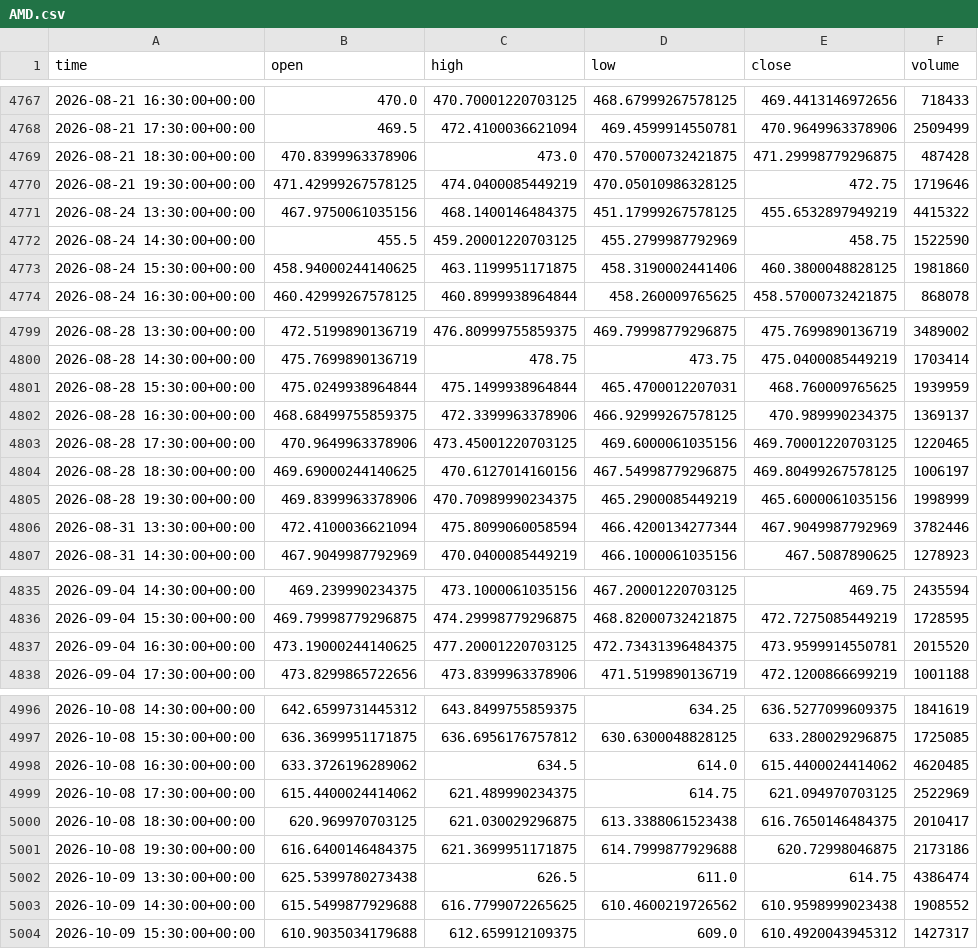
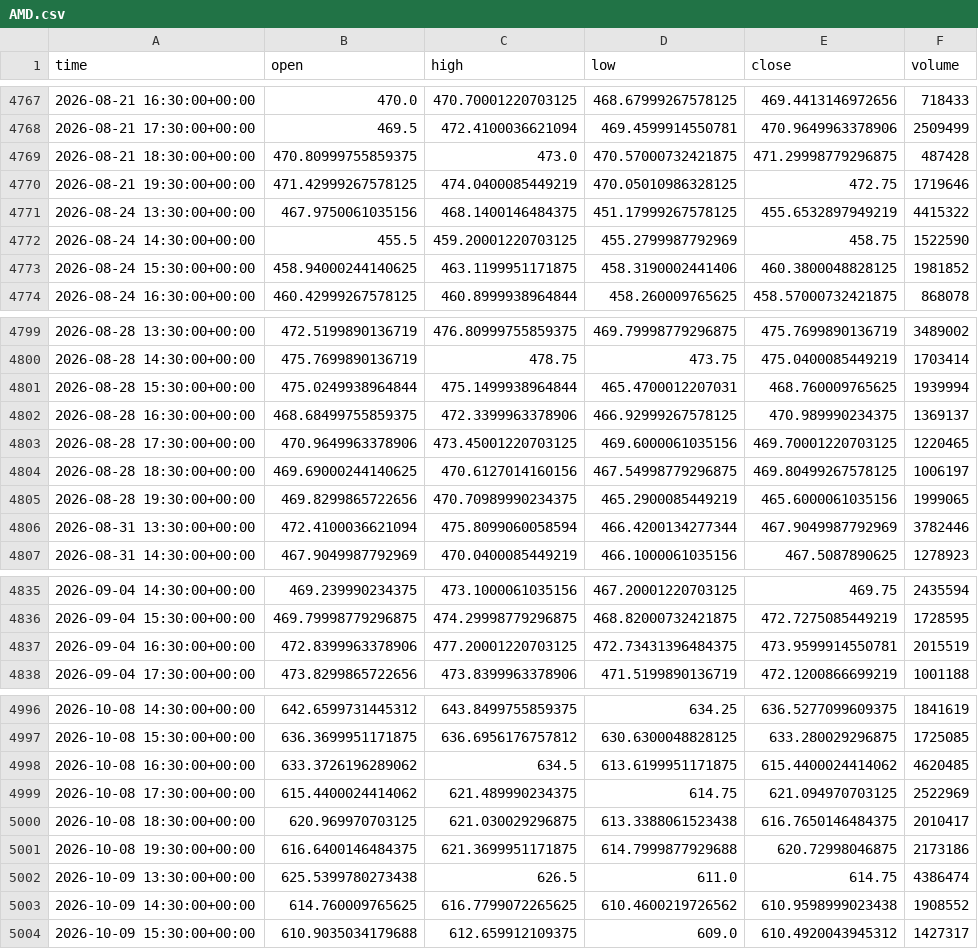
Before and after one commit to jaysantmyer-spec/ai-trader, a CSV file: data/bars/AMD.csv, drawn as a sheet; only a part is shown, gaps mark what is left out; the diff covers the shown part only.

```diff
--- a/data/bars/AMD.csv
+++ b/data/bars/AMD.csv
@@ -4768,3 +4768,3 @@ time,open,high,low,close,volume
 2026-08-21 17:30:00+00:00,469.5,472.4100036621094,469.4599914550781,470.9649963378906,2509499
-2026-08-21 18:30:00+00:00,470.8399963378906,473.0,470.57000732421875,471.29998779296875,487428
+2026-08-21 18:30:00+00:00,470.80999755859375,473.0,470.57000732421875,471.29998779296875,487428
 2026-08-21 19:30:00+00:00,471.42999267578125,474.0400085449219,470.05010986328125,472.75,1719646
@@ -4772,3 +4772,3 @@ time,open,high,low,close,volume
 2026-08-24 14:30:00+00:00,455.5,459.20001220703125,455.2799987792969,458.75,1522590
-2026-08-24 15:30:00+00:00,458.94000244140625,463.1199951171875,458.3190002441406,460.3800048828125,1981860
+2026-08-24 15:30:00+00:00,458.94000244140625,463.1199951171875,458.3190002441406,460.3800048828125,1981852
 2026-08-24 16:30:00+00:00,460.42999267578125,460.8999938964844,458.260009765625,458.57000732421875,868078
@@ -4800,3 +4800,3 @@ time,open,high,low,close,volume
 2026-08-28 14:30:00+00:00,475.7699890136719,478.75,473.75,475.0400085449219,1703414
-2026-08-28 15:30:00+00:00,475.0249938964844,475.1499938964844,465.4700012207031,468.760009765625,1939959
+2026-08-28 15:30:00+00:00,475.0249938964844,475.1499938964844,465.4700012207031,468.760009765625,1939994
 2026-08-28 16:30:00+00:00,468.68499755859375,472.3399963378906,466.92999267578125,470.989990234375,1369137
@@ -4804,3 +4804,3 @@ time,open,high,low,close,volume
 2026-08-28 18:30:00+00:00,469.69000244140625,470.6127014160156,467.54998779296875,469.80499267578125,1006197
-2026-08-28 19:30:00+00:00,469.8399963378906,470.70989990234375,465.2900085449219,465.6000061035156,1998999
+2026-08-28 19:30:00+00:00,469.8299865722656,470.70989990234375,465.2900085449219,465.6000061035156,1999065
 2026-08-31 13:30:00+00:00,472.4100036621094,475.8099060058594,466.4200134277344,467.9049987792969,3782446
@@ -4836,3 +4836,3 @@ time,open,high,low,close,volume
 2026-09-04 15:30:00+00:00,469.79998779296875,474.29998779296875,468.82000732421875,472.7275085449219,1728595
-2026-09-04 16:30:00+00:00,473.19000244140625,477.20001220703125,472.73431396484375,473.9599914550781,2015520
+2026-09-04 16:30:00+00:00,472.8399963378906,477.20001220703125,472.73431396484375,473.9599914550781,2015519
 2026-09-04 17:30:00+00:00,473.8299865722656,473.8399963378906,471.5199890136719,472.1200866699219,1001188
@@ -4997,3 +4997,3 @@ time,open,high,low,close,volume
 2026-10-08 15:30:00+00:00,636.3699951171875,636.6956176757812,630.6300048828125,633.280029296875,1725085
-2026-10-08 16:30:00+00:00,633.3726196289062,634.5,614.0,615.4400024414062,4620485
+2026-10-08 16:30:00+00:00,633.3726196289062,634.5,613.6199951171875,615.4400024414062,4620485
 2026-10-08 17:30:00+00:00,615.4400024414062,621.489990234375,614.75,621.094970703125,2522969
@@ -5002,3 +5002,3 @@ time,open,high,low,close,volume
 2026-10-09 13:30:00+00:00,625.5399780273438,626.5,611.0,614.75,4386474
-2026-10-09 14:30:00+00:00,615.5499877929688,616.7799072265625,610.4600219726562,610.9598999023438,1908552
+2026-10-09 14:30:00+00:00,614.760009765625,616.7799072265625,610.4600219726562,610.9598999023438,1908552
 2026-10-09 15:30:00+00:00,610.9035034179688,612.659912109375,609.0,610.4920043945312,1427317
```
Also changed, not shown: 12 edited cells elsewhere in this file, data/bars/AMZN.csv, data/bars/IWM.csv, 17 other files.
